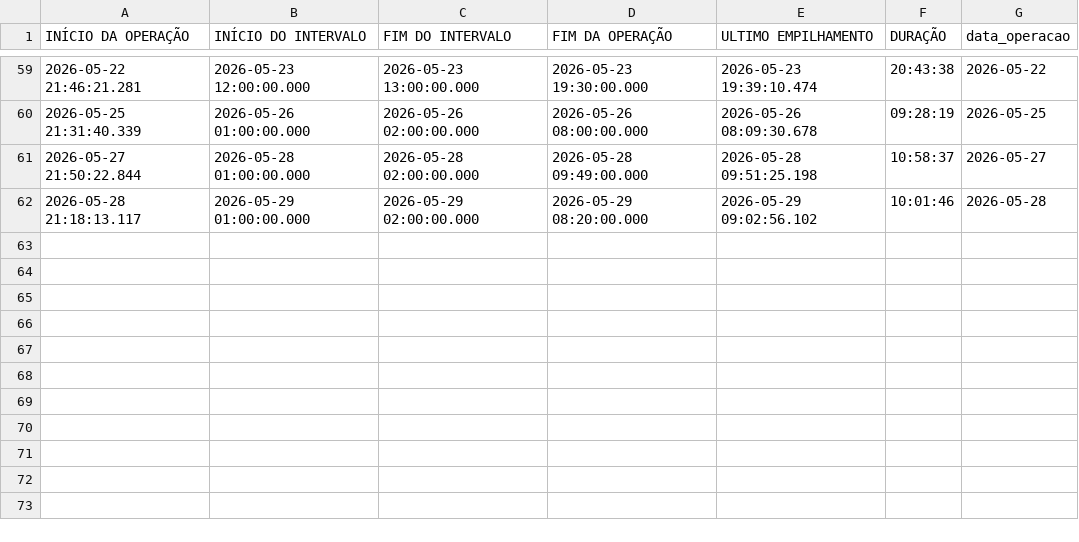
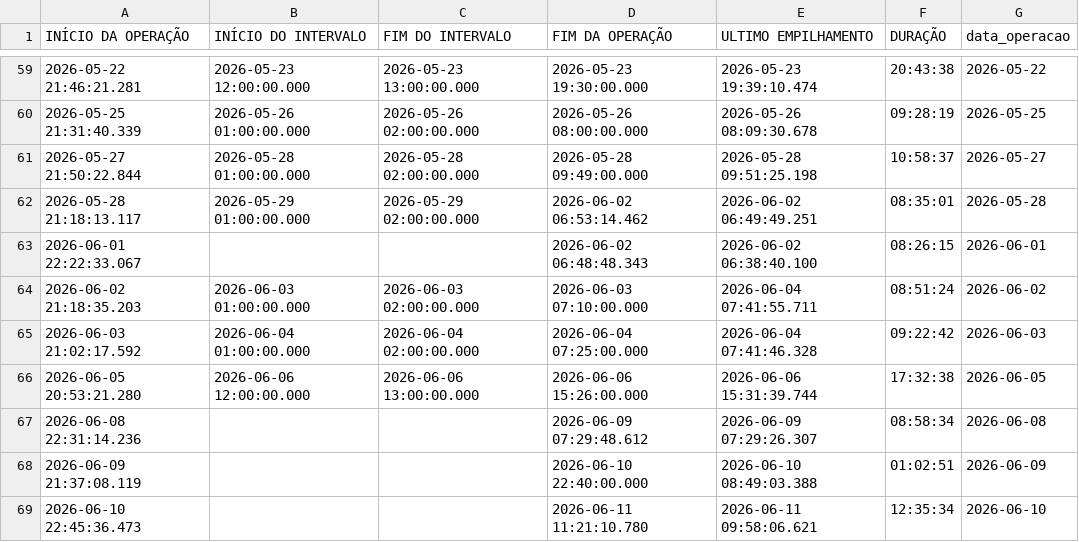
Before and after one commit to diogojfr/report-picking-process, a CSV file: data/tab_duracao_operacao.csv, drawn as a sheet; only a part is shown, gaps mark what is left out.

```diff
--- a/data/tab_duracao_operacao.csv
+++ b/data/tab_duracao_operacao.csv
@@ -61,2 +61,9 @@
 2026-05-27 21:50:22.844,2026-05-28 01:00:00.000,2026-05-28 02:00:00.000,2026-05-28 09:49:00.000,2026-05-28 09:51:25.198,"10:58:37","2026-05-27"
-2026-05-28 21:18:13.117,2026-05-29 01:00:00.000,2026-05-29 02:00:00.000,2026-05-29 08:20:00.000,2026-05-29 09:02:56.102,"10:01:46","2026-05-28"
+2026-05-28 21:18:13.117,2026-05-29 01:00:00.000,2026-05-29 02:00:00.000,2026-06-02 06:53:14.462,2026-06-02 06:49:49.251,"08:35:01","2026-05-28"
+2026-06-01 22:22:33.067,,,2026-06-02 06:48:48.343,2026-06-02 06:38:40.100,"08:26:15","2026-06-01"
+2026-06-02 21:18:35.203,2026-06-03 01:00:00.000,2026-06-03 02:00:00.000,2026-06-03 07:10:00.000,2026-06-04 07:41:55.711,"08:51:24","2026-06-02"
+2026-06-03 21:02:17.592,2026-06-04 01:00:00.000,2026-06-04 02:00:00.000,2026-06-04 07:25:00.000,2026-06-04 07:41:46.328,"09:22:42","2026-06-03"
+2026-06-05 20:53:21.280,2026-06-06 12:00:00.000,2026-06-06 13:00:00.000,2026-06-06 15:26:00.000,2026-06-06 15:31:39.744,"17:32:38","2026-06-05"
+2026-06-08 22:31:14.236,,,2026-06-09 07:29:48.612,2026-06-09 07:29:26.307,"08:58:34","2026-06-08"
+2026-06-09 21:37:08.119,,,2026-06-10 22:40:00.000,2026-06-10 08:49:03.388,"01:02:51","2026-06-09"
+2026-06-10 22:45:36.473,,,2026-06-11 11:21:10.780,2026-06-11 09:58:06.621,"12:35:34","2026-06-10"
```
Also changed, not shown: data/caixa_hora.csv, data/media_conf_dia.csv, 9 other files.
